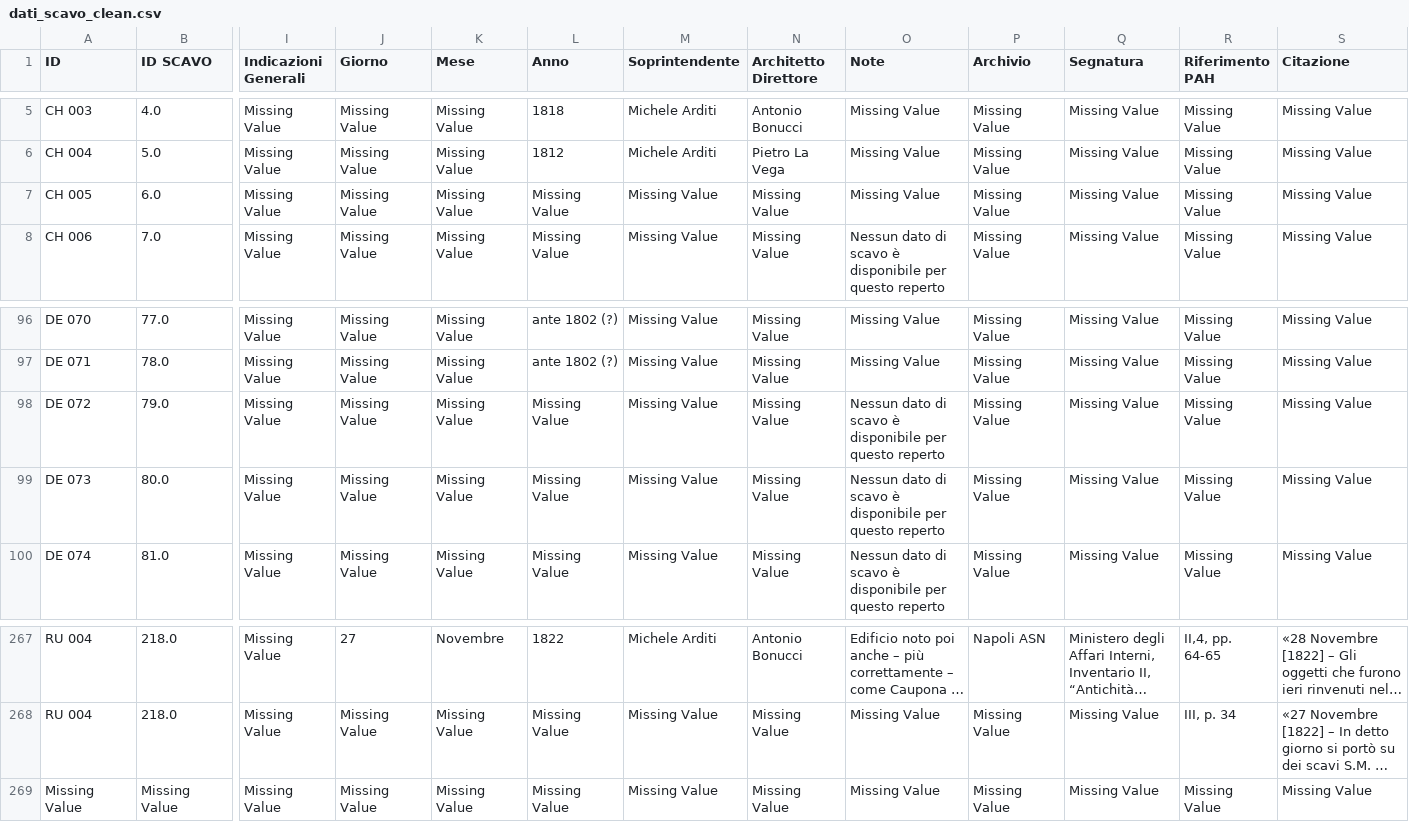
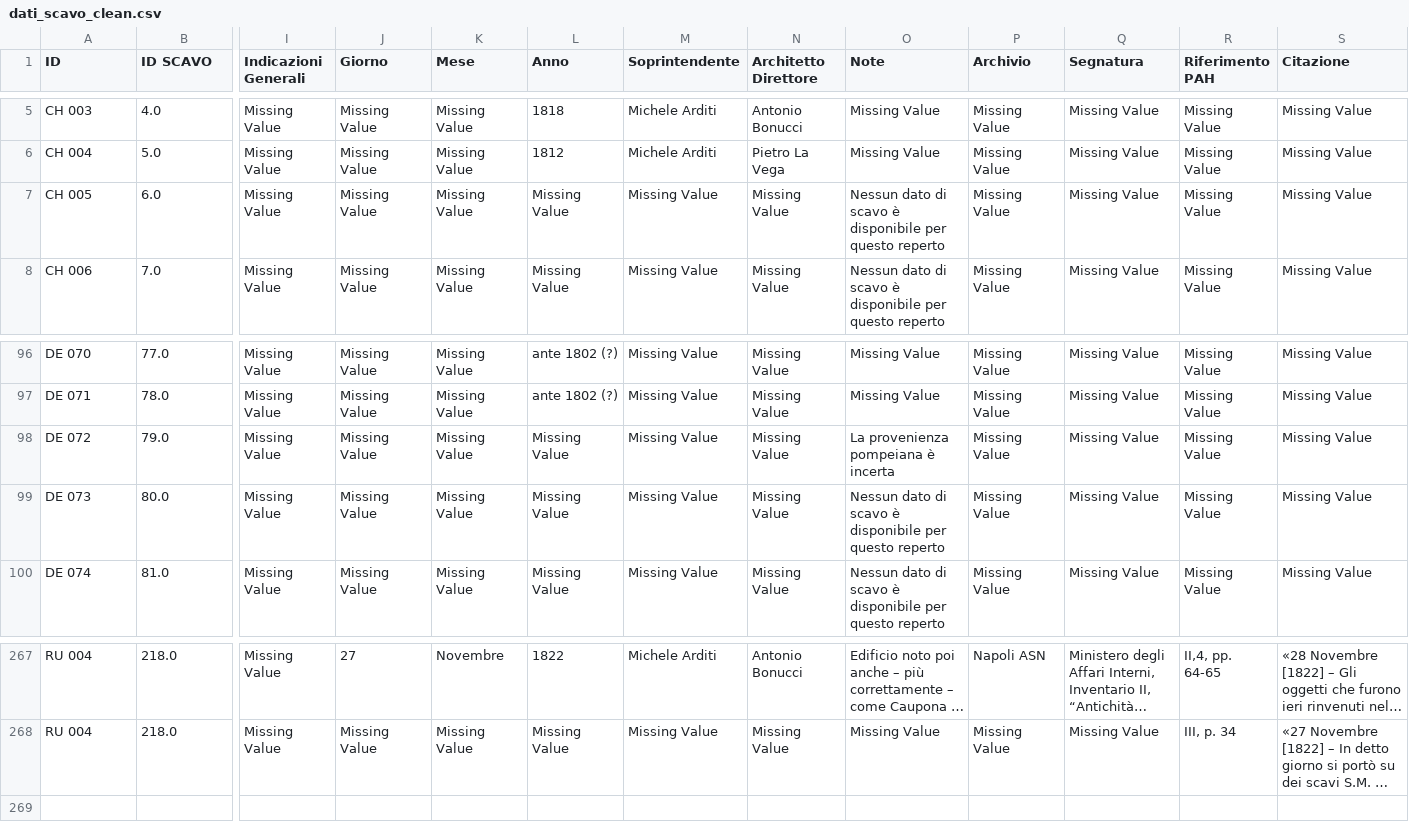
Before and after one commit to bianchi-john/memorabilia-pompeiana, a CSV file: data/dati_scavo_clean.csv, drawn as a sheet; only a part is shown, gaps mark what is left out; long unchanged cells end in …; rows hold the shown columns only; the diff names each change by its address in the sheet, - before the commit and + after, or states it on an @@ line.

```diff
--- a/data/dati_scavo_clean.csv
+++ b/data/dati_scavo_clean.csv
-O7 (Note): Missing Value
+O7 (Note): Nessun dato di scavo è disponibile per questo reperto
-O98 (Note): Nessun dato di scavo è disponibile per questo reperto
+O98 (Note): La provenienza pompeiana è incerta
-row 269: Missing Value | Missing Value | Missing Value | Missing Value | Missing Value | Missing Value | Missing Value | Missing Value | Missing Value | Missing Value | Missing Value | Missing Value | Missing Value
```
Also changed, not shown: data/abbreviazioni_bibliografia.csv, data/abbreviazioni_tipologie.csv, 16 other files.
